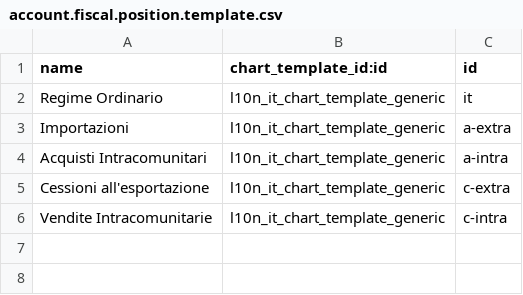
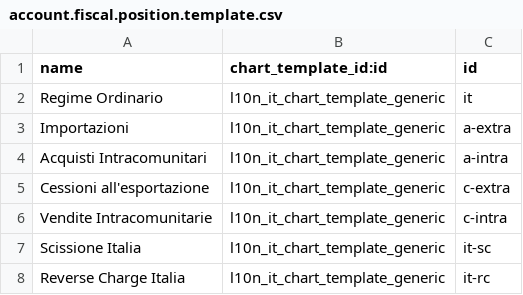
Before and after one commit to iw3hxn/LibrERP, a CSV file: l10n_it_smart/data/account.fiscal.position.template.csv, drawn as a sheet; the diff names each change by its address in the sheet, - before the commit and + after, or states it on an @@ line.

Commit message:
Smart PDC from Marco

```diff
--- a/l10n_it_smart/data/account.fiscal.position.template.csv
+++ b/l10n_it_smart/data/account.fiscal.position.template.csv
+row 7: Scissione Italia | l10n_it_chart_template_generic | it-sc
+row 8: Reverse Charge Italia | l10n_it_chart_template_generic | it-rc
```
Also changed, not shown: l10n_it_smart/data/account.tax.code.template.csv, l10n_it_smart/data/account.tax.template.csv, 2 other files.
